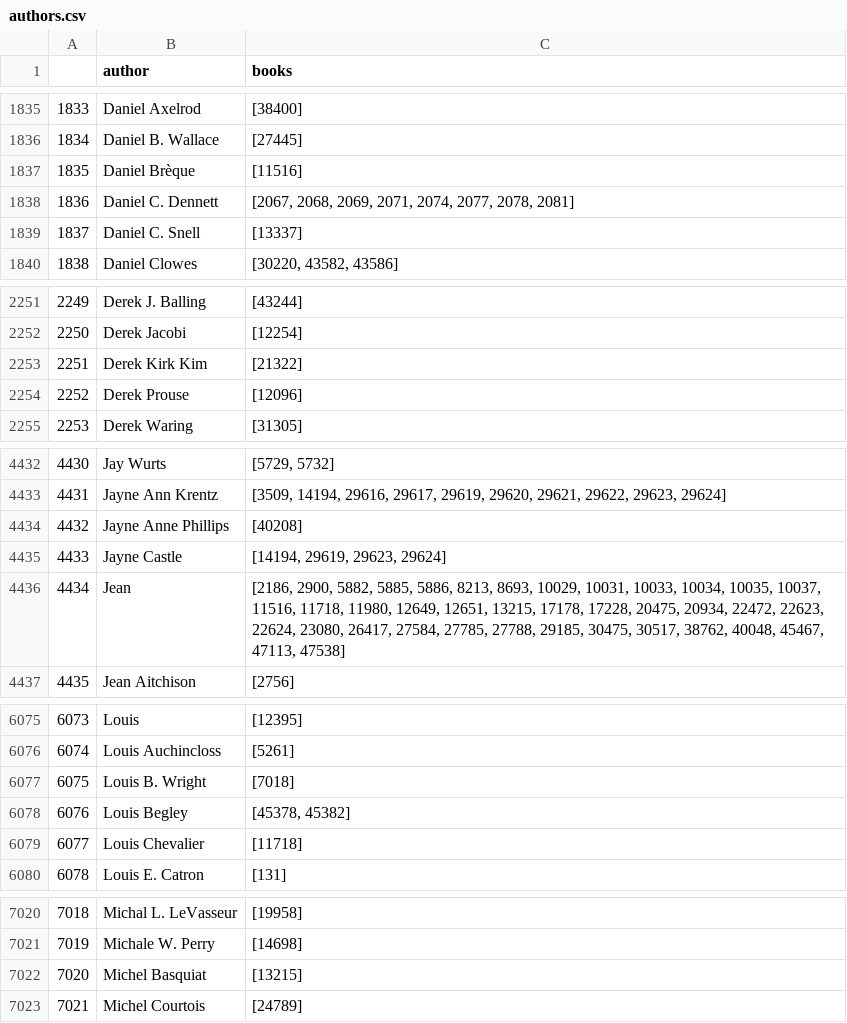
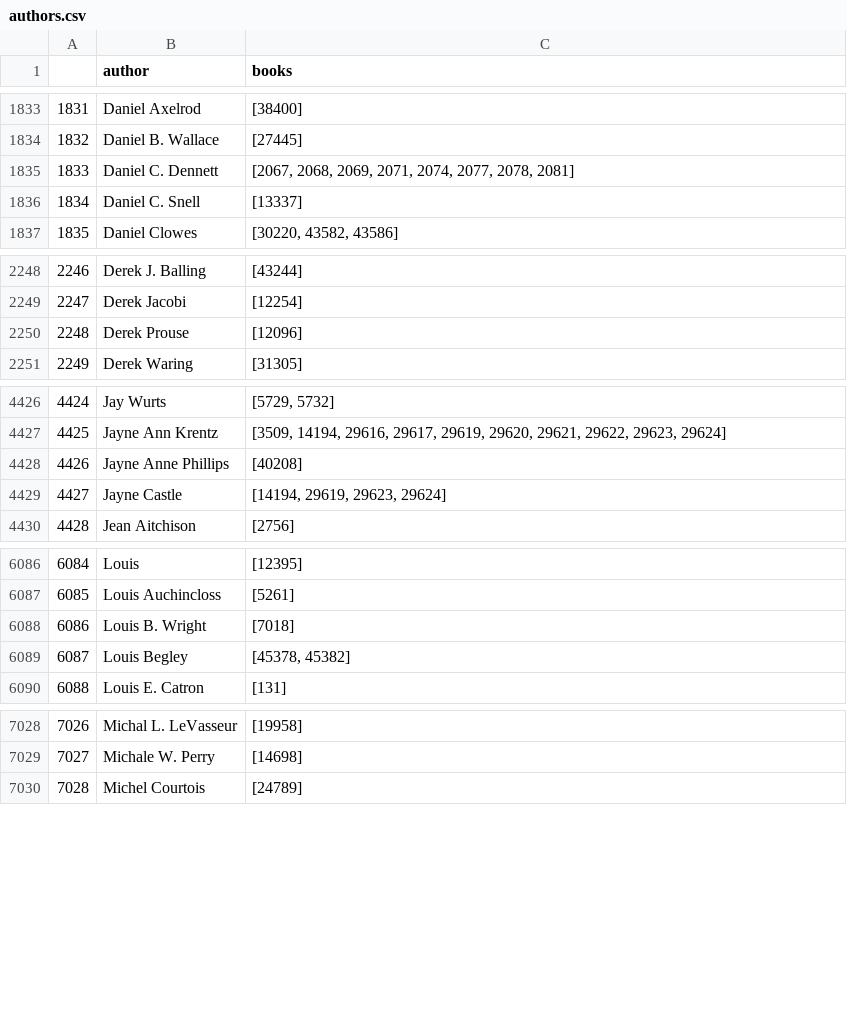
Before and after one commit to katielong/book_shelf, a CSV file: data/authors.csv, drawn as a sheet; only a part is shown, gaps mark what is left out; removed rows and columns are numbered as before the commit, all else as after; the diff covers the shown part only; the diff names each change by its address in the sheet, - before the commit and + after, or states it on an @@ line.

Commit message:
split to 2 columns

```diff
--- a/data/authors.csv
+++ b/data/authors.csv
@@ column A renumbered between rows 853 and 7935 @@
-row 1837: 1835 | Daniel Brèque | [11516]
-row 2253: 2251 | Derek Kirk Kim | [21322]
-row 4436: 4434 | Jean | [2186, 2900, 5882, 5885, 5886, 8213, 8693, 10029, 10031, 10033, 10034, 10035, 10037, 11516, 11718, 11980, 12649, 12651, 13215, 17178, 17228, 20475, 20934, 22472, 22623, 22624, 23080, 26417, 27584, 27785, 27788, 29185, 30475, 30517, 38762, 40048, 45467, 47113, 47538]
-row 6079: 6077 | Louis Chevalier | [11718]
-row 7022: 7020 | Michel Basquiat | [13215]
```
Also changed, not shown: 20 added rows, 15 removed rows and 2 edited cells elsewhere in this file, 4 other files.
